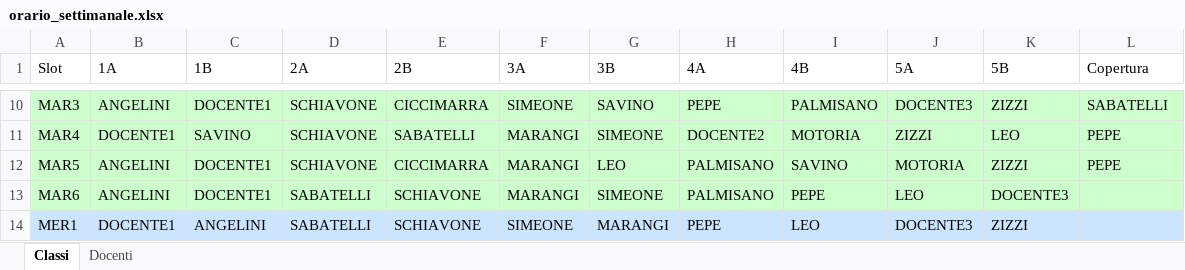
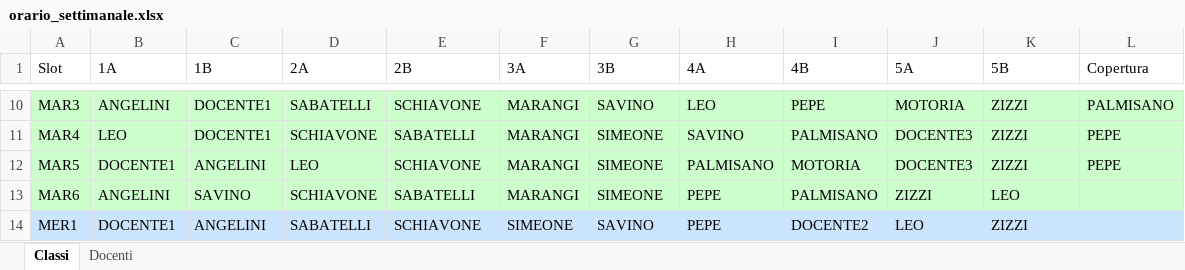
Before and after one commit to Stefaniapep/orario-scolastico, an Excel workbook: orario_settimanale.xlsx, sheet Classi, drawn as a sheet; only a part is shown, gaps mark what is left out; values as stored, in another font and other column widths than the file's, no borders; the diff covers the shown part only; the diff names each change by its address in the sheet, - before the commit and + after, or states it on an @@ line.

```diff
--- a/orario_settimanale.xlsx (sheet Classi)
+++ b/orario_settimanale.xlsx (sheet Classi)
-D10 (2A): SCHIAVONE
+D10 (2A): SABATELLI
-E10 (2B): CICCIMARRA
+E10 (2B): SCHIAVONE
-F10 (3A): SIMEONE
+F10 (3A): MARANGI
-H10 (4A): PEPE
+H10 (4A): LEO
-I10 (4B): PALMISANO
+I10 (4B): PEPE
-J10 (5A): DOCENTE3
+J10 (5A): MOTORIA
-L10 (Copertura): SABATELLI
+L10 (Copertura): PALMISANO
-B11 (1A): DOCENTE1
+B11 (1A): LEO
-C11 (1B): SAVINO
+C11 (1B): DOCENTE1
-H11 (4A): DOCENTE2
+H11 (4A): SAVINO
-I11 (4B): MOTORIA
+I11 (4B): PALMISANO
-J11 (5A): ZIZZI
+J11 (5A): DOCENTE3
-K11 (5B): LEO
+K11 (5B): ZIZZI
-B12 (1A): ANGELINI
+B12 (1A): DOCENTE1
-C12 (1B): DOCENTE1
+C12 (1B): ANGELINI
-D12 (2A): SCHIAVONE
+D12 (2A): LEO
-E12 (2B): CICCIMARRA
+E12 (2B): SCHIAVONE
-G12 (3B): LEO
+G12 (3B): SIMEONE
-I12 (4B): SAVINO
+I12 (4B): MOTORIA
-J12 (5A): MOTORIA
+J12 (5A): DOCENTE3
-C13 (1B): DOCENTE1
+C13 (1B): SAVINO
-D13 (2A): SABATELLI
+D13 (2A): SCHIAVONE
-E13 (2B): SCHIAVONE
+E13 (2B): SABATELLI
-H13 (4A): PALMISANO
+H13 (4A): PEPE
-I13 (4B): PEPE
+I13 (4B): PALMISANO
-J13 (5A): LEO
+J13 (5A): ZIZZI
-K13 (5B): DOCENTE3
+K13 (5B): LEO
-G14 (3B): MARANGI
+G14 (3B): SAVINO
-I14 (4B): LEO
+I14 (4B): DOCENTE2
-J14 (5A): DOCENTE3
+J14 (5A): LEO
```
Also changed, not shown: 173 edited cells elsewhere in this sheet, sheet Docenti, 2 other files.
